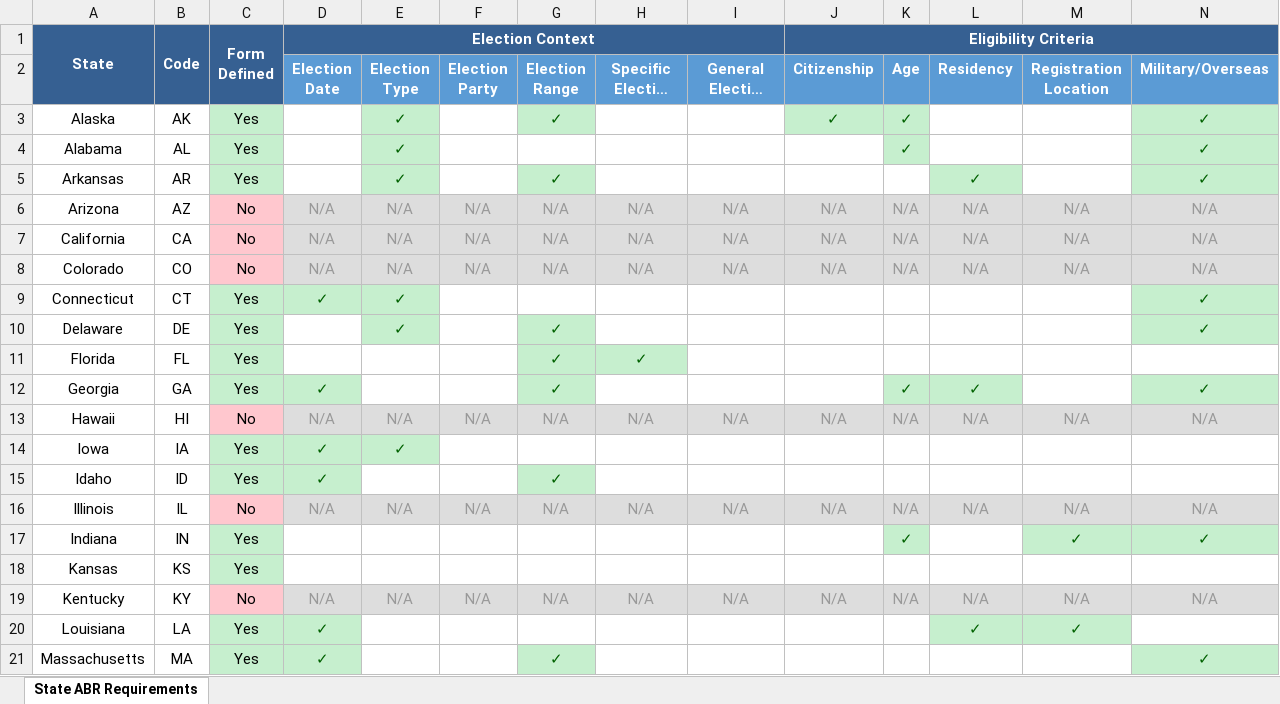
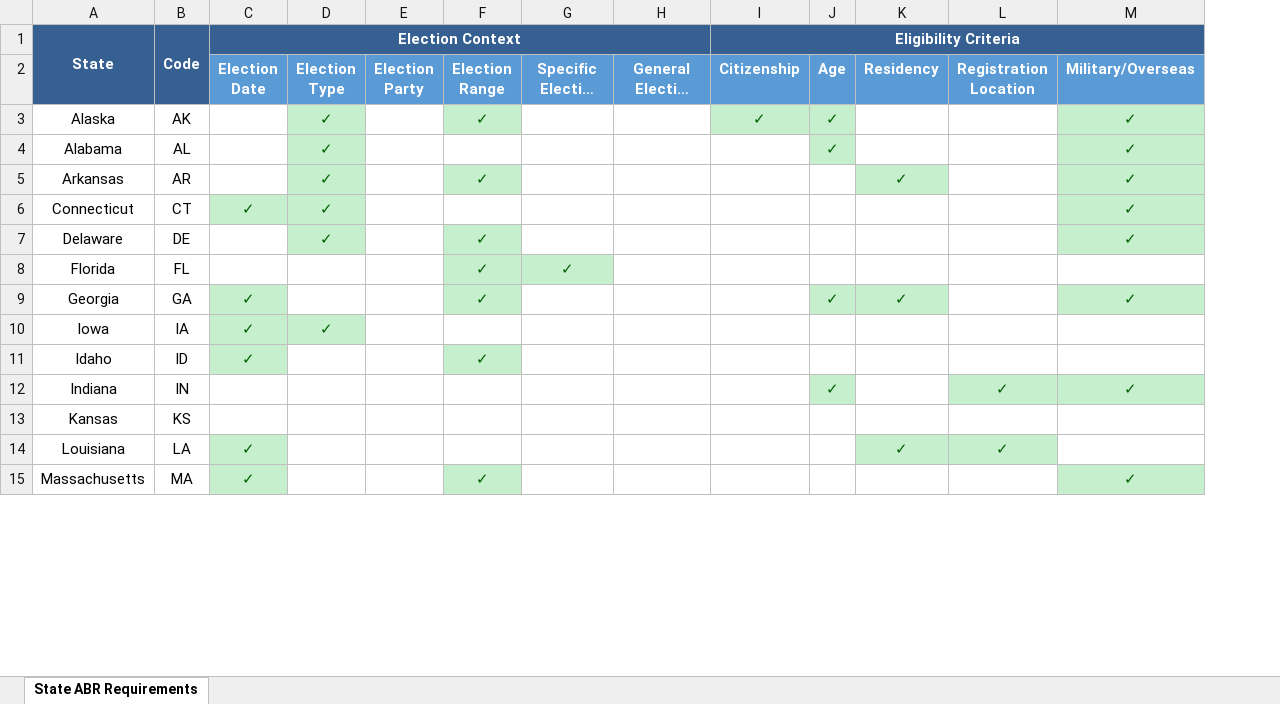
Before and after one commit to cwulfman/abr-ontology, an Excel workbook: deliverables/ABR_State_Requirements_Analysis.xlsx, sheet State ABR Requirements, drawn as a sheet; only a part is shown; long unchanged cells end in …; values as stored, in another font and other column widths than the file's, no borders; rows hold the shown columns only; ↵ is a line break in a cell; the diff covers the shown part only; the diff names each change by its address in the sheet, - before the commit and + after, or states it on an @@ line.

Commit message:
Adds updated ABR_State_Requirements_Analysis.xlsx

```diff
--- a/deliverables/ABR_State_Requirements_Analysis.xlsx (sheet State ABR Requirements)
+++ b/deliverables/ABR_State_Requirements_Analysis.xlsx (sheet State ABR Requirements)
-column C, rows 1-5: Form ↵ Defined |  | Yes | Yes | Yes; rows 9-12: all Yes; rows 14-15: Yes | Yes; rows 17-18: Yes | Yes; rows 20-21: Yes | Yes
-row 6: Arizona | AZ | No | N/A | N/A | N/A | N/A | N/A | N/A | N/A | N/A | N/A | N/A | N/A
-row 7: California | CA | No | N/A | N/A | N/A | N/A | N/A | N/A | N/A | N/A | N/A | N/A | N/A
-row 8: Colorado | CO | No | N/A | N/A | N/A | N/A | N/A | N/A | N/A | N/A | N/A | N/A | N/A
-row 13: Hawaii | HI | No | N/A | N/A | N/A | N/A | N/A | N/A | N/A | N/A | N/A | N/A | N/A
-row 16: Illinois | IL | No | N/A | N/A | N/A | N/A | N/A | N/A | N/A | N/A | N/A | N/A | N/A
-row 19: Kentucky | KY | No | N/A | N/A | N/A | N/A | N/A | N/A | N/A | N/A | N/A | N/A | N/A
```
Also changed, not shown: 10 removed rows and 1 edited cell elsewhere in this sheet.
